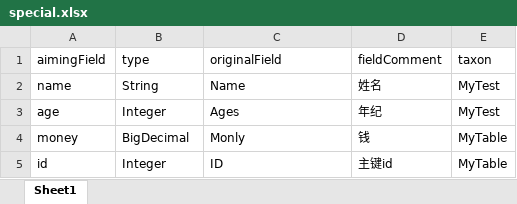
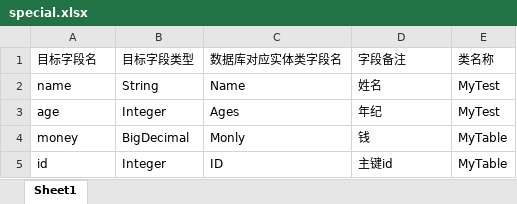
Before and after one commit to a1270172401/one_small_goal, an Excel workbook: small-goal-generator/src/main/resources/tempExcel/special.xlsx, sheet Sheet1, drawn as a sheet; values as stored, in another font and other column widths than the file's, no borders; removed rows and columns are numbered as before the commit, all else as after; the diff names each change by its address in the sheet, - before the commit and + after, or states it on an @@ line.

```diff
--- a/small-goal-generator/src/main/resources/tempExcel/special.xlsx (sheet Sheet1)
+++ b/small-goal-generator/src/main/resources/tempExcel/special.xlsx (sheet Sheet1)
-row 1: aimingField | type | originalField | fieldComment | taxon
+row 1: 目标字段名 | 目标字段类型 | 数据库对应实体类字段名 | 字段备注 | 类名称
```
Also changed, not shown: 2 other files.
